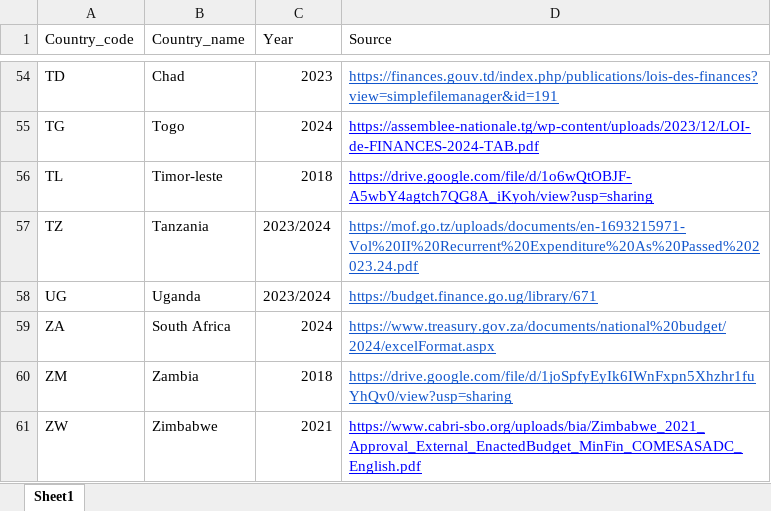
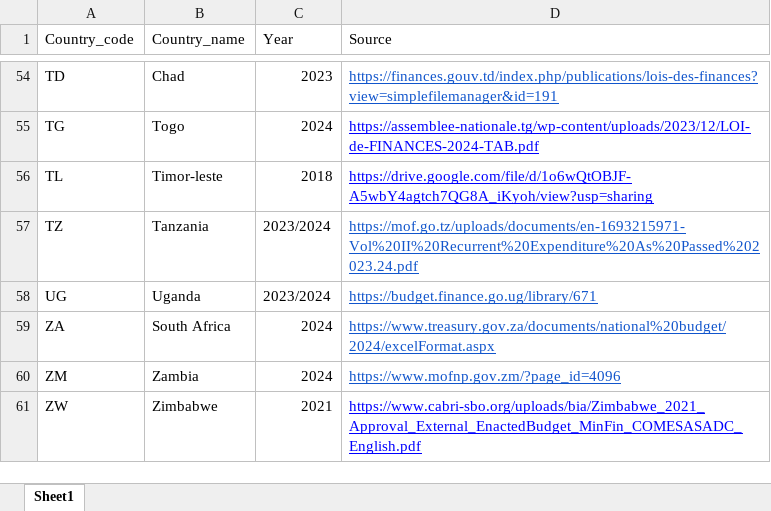
Before and after one commit to codeforIATI/gov-id-finder-data, an Excel workbook: data/xlsx/metadata.xlsx, sheet Sheet1, drawn as a sheet; only a part is shown, gaps mark what is left out; values as stored, in another font and other column widths than the file's, no borders; the diff names each change by its address in the sheet, - before the commit and + after, or states it on an @@ line.

```diff
--- a/data/xlsx/metadata.xlsx (sheet Sheet1)
+++ b/data/xlsx/metadata.xlsx (sheet Sheet1)
-C60 (Year): 2018
+C60 (Year): 2024
-D60 (Source): https://drive.google.com/file/d/1joSpfyEyIk6IWnFxpn5Xhzhr1fuYhQv0/view?usp=sharing
+D60 (Source): https://www.mofnp.gov.zm/?page_id=4096
```
Also changed, not shown: data/xlsx/ZM.xlsx, 2 other files.
